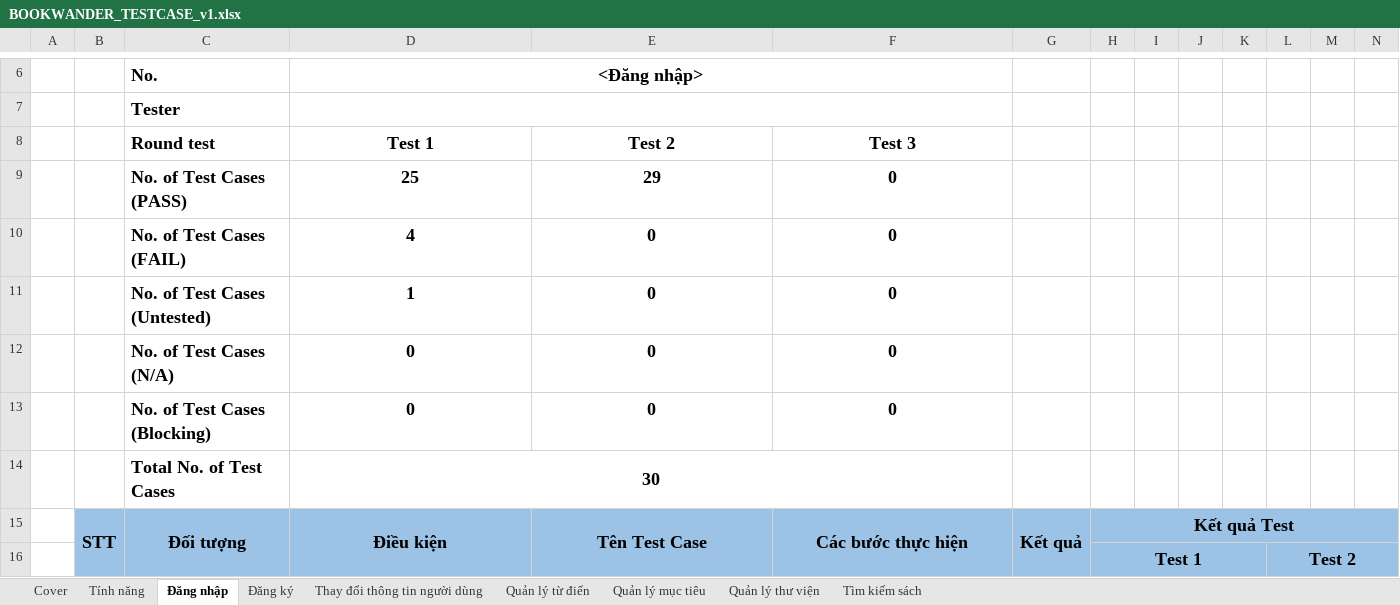
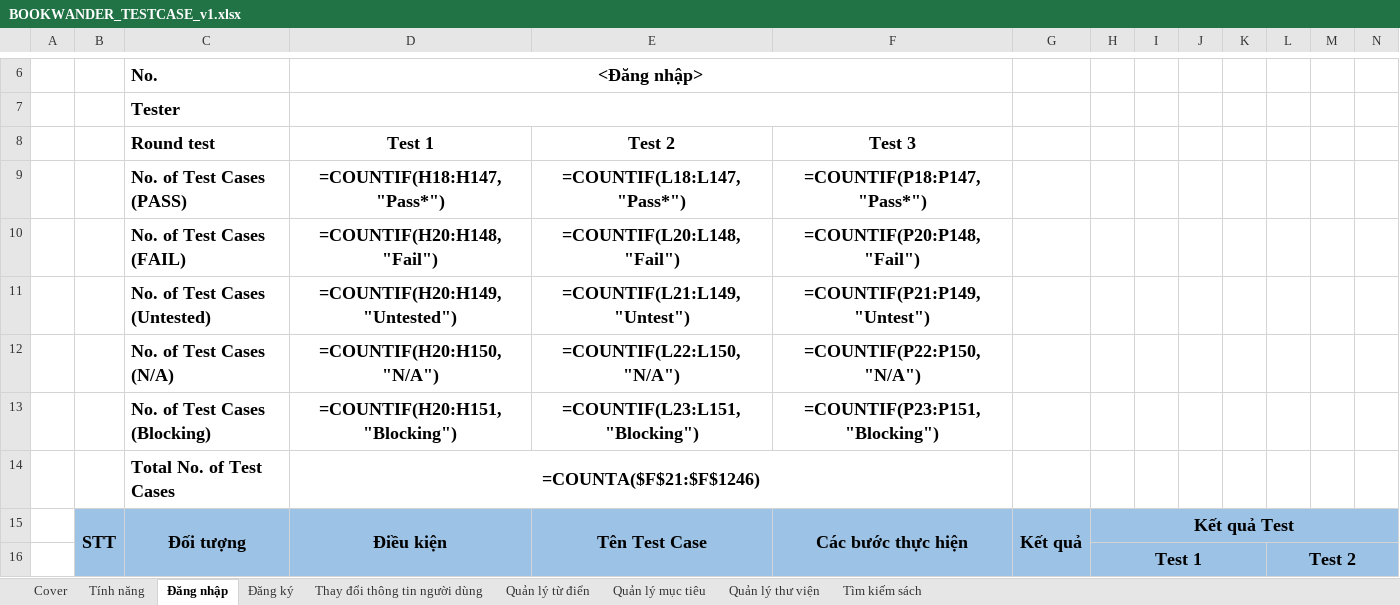
Before and after one commit to IrisLe2003/university_subjects, an Excel workbook: software-technology/BOOKWANDER_TESTCASE_v1.xlsx, sheet Đăng nhập, drawn as a sheet; only a part is shown, gaps mark what is left out; values as stored, in another font and other column widths than the file's, no borders; formulas without a stored value are shown as written; charts and pictures not drawn; removed rows and columns are numbered as before the commit, all else as after; rows hold the shown columns only; the diff covers the shown part only; the diff names each change by its address in the sheet, - before the commit and + after, or states it on an @@ line.

```diff
--- a/software-technology/BOOKWANDER_TESTCASE_v1.xlsx (sheet Đăng nhập)
+++ b/software-technology/BOOKWANDER_TESTCASE_v1.xlsx (sheet Đăng nhập)
-row 9:  |  | No. of Test Cases (PASS) | 25 | 29 | 0
-row 10:  |  | No. of Test Cases (FAIL) | 4 | 0 | 0
-row 11:  |  | No. of Test Cases (Untested) | 1 | 0 | 0
-row 12:  |  | No. of Test Cases (N/A) | 0 | 0 | 0
-row 13:  |  | No. of Test Cases (Blocking) | 0 | 0 | 0
-row 14:  |  | Total No. of Test Cases | 30
+row 9:  |  | No. of Test Cases (PASS) | =COUNTIF(H18:H147, "Pass*") | =COUNTIF(L18:L147, "Pass*") | =COUNTIF(P18:P147, "Pass*")
+row 10:  |  | No. of Test Cases (FAIL) | =COUNTIF(H20:H148, "Fail") | =COUNTIF(L20:L148, "Fail") | =COUNTIF(P20:P148, "Fail")
+row 11:  |  | No. of Test Cases (Untested) | =COUNTIF(H20:H149, "Untested") | =COUNTIF(L21:L149, "Untest") | =COUNTIF(P21:P149, "Untest")
+row 12:  |  | No. of Test Cases (N/A) | =COUNTIF(H20:H150, "N/A") | =COUNTIF(L22:L150, "N/A") | =COUNTIF(P22:P150, "N/A")
+row 13:  |  | No. of Test Cases (Blocking) | =COUNTIF(H20:H151, "Blocking") | =COUNTIF(L23:L151, "Blocking") | =COUNTIF(P23:P151, "Blocking")
+row 14:  |  | Total No. of Test Cases | =COUNTA($F$21:$F$1246)
```
Also changed, not shown: 1 added row, 1 removed row, 36 edited cells and cell formats elsewhere in this sheet, sheet Đăng ký, sheet Quản lý mục tiêu, sheet Thay đổi thông tin người dùng, sheet Tìm kiếm sách, sheet Quản lý từ điển, sheet Quản lý thư viện, 1 more sheet, formulas that keep their value, charts or pictures, 10 other files.
